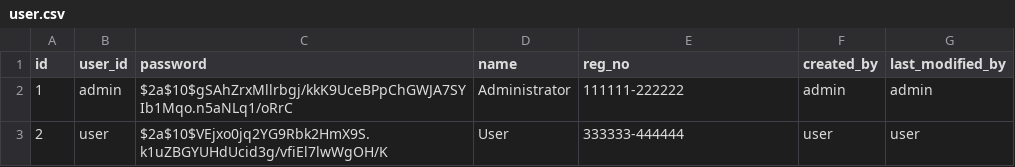
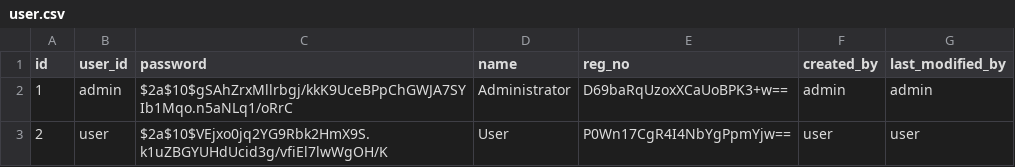
Before and after one commit to clang-engineer/archive, a CSV file: src/main/resources/config/liquibase/data/user.csv, drawn as a sheet.

Commit message:
modify: UserResource.java - save regNo encrypt with AES256

```diff
--- a/src/main/resources/config/liquibase/data/user.csv
+++ b/src/main/resources/config/liquibase/data/user.csv
@@ -1,3 +1,3 @@
 id;user_id;password;name;reg_no;created_by;last_modified_by
-1;admin;$2a$10$gSAhZrxMllrbgj/kkK9UceBPpChGWJA7SYIb1Mqo.n5aNLq1/oRrC;Administrator;111111-222222;admin;admin
-2;user;$2a$10$VEjxo0jq2YG9Rbk2HmX9S.k1uZBGYUHdUcid3g/vfiEl7lwWgOH/K;User;333333-444444;user;user
+1;admin;$2a$10$gSAhZrxMllrbgj/kkK9UceBPpChGWJA7SYIb1Mqo.n5aNLq1/oRrC;Administrator;D69baRqUzoxXCaUoBPK3+w==;admin;admin
+2;user;$2a$10$VEjxo0jq2YG9Rbk2HmX9S.k1uZBGYUHdUcid3g/vfiEl7lwWgOH/K;User;P0Wn17CgR4I4NbYgPpmYjw==;user;user
```
Also changed, not shown: 2 other files.
